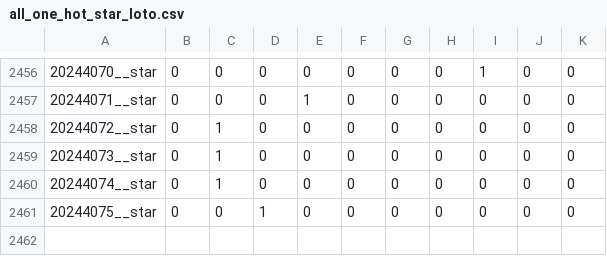
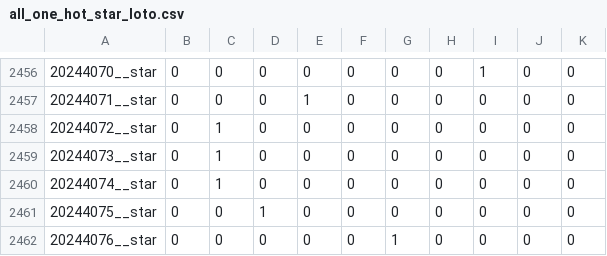
Before and after one commit to yanncauchepin/Lottery, a CSV file: data/all_one_hot_star_loto.csv, drawn as a sheet; only a part is shown, gaps mark what is left out.

```diff
--- a/data/all_one_hot_star_loto.csv
+++ b/data/all_one_hot_star_loto.csv
@@ -2461 +2461,2 @@
 20244075__star,0,0,1,0,0,0,0,0,0,0
+20244076__star,0,0,0,0,0,1,0,0,0,0
```
Also changed, not shown: data/all_loto.csv, 6 other files.
